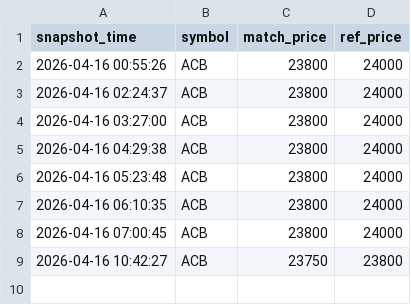
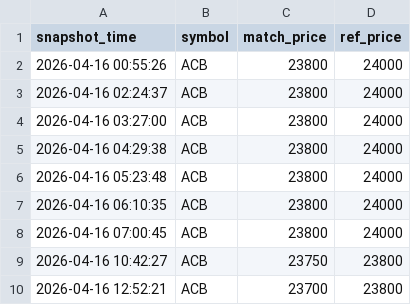
Before and after one commit to Huy24vt/stock-dashboard, a CSV file: data/intraday/2026-04-16/acb_intraday.csv, drawn as a sheet; the diff names each change by its address in the sheet, - before the commit and + after, or states it on an @@ line.

```diff
--- a/data/intraday/2026-04-16/acb_intraday.csv
+++ b/data/intraday/2026-04-16/acb_intraday.csv
+row 10: 2026-04-16 12:52:21 | ACB | 23700 | 23800
```
Also changed, not shown: data/intraday/2026-04-16/fpt_intraday.csv, data/intraday/2026-04-16/hpg_intraday.csv.
